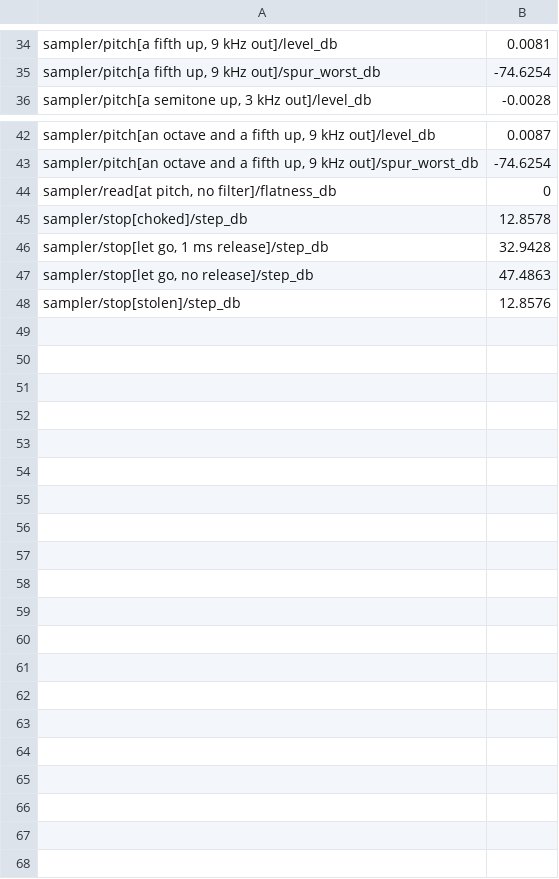
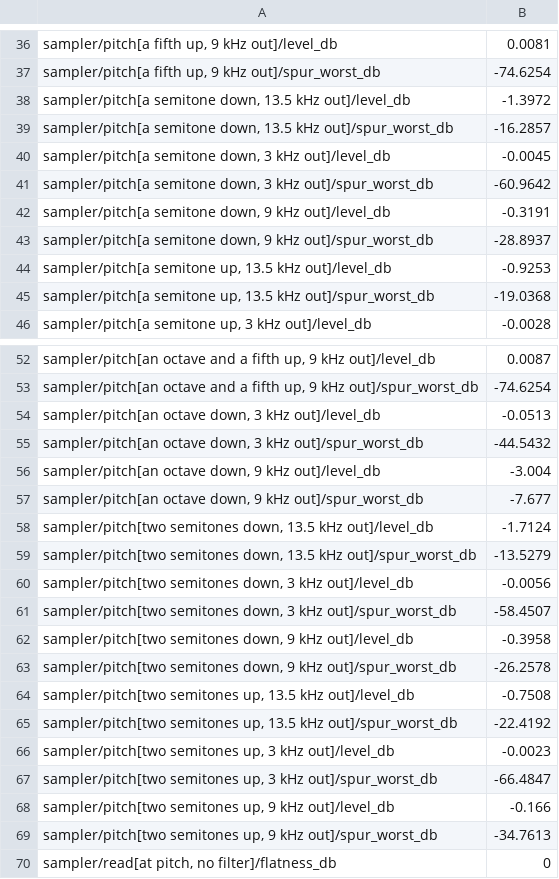
Before and after one commit to jferments/mpfree, a TSV file: rust/mpfree-fxlab/quality/sampler.tsv, drawn as a sheet; only a part is shown, gaps mark what is left out; the shorter side is filled out with more unchanged rows; the diff covers the shown part only.

Commit message:
fxlab: DSP quality gates Y4 and Y7, sampler rows Y5 and Y6
robust.rs: every synth engine, the drums and every registered effect,
each on its own. Y4 plays or feeds each one hard in layers (defaults,
each control at its bottom, top and middle, the corners, 16 seeded
random settings, every same-group pair at the top, each control swept
fast) and gates on every sample being finite: 62 subjects, 20,208
renders, all finite. Y7 renders notes and seeded parameter moves in
blocks of 1 and 37 frames against 128: every engine, the drums and 46
of 49 effects are bit-exact, and tests/robust.rs holds those 59 to it
(the chorus and phaser re-sync their LFO per block; the rotary differs
by rounding). Release only, in its own CI step.

sampler.rs: Y5 adds pitch-downs, small pitch changes and a 13.5 kHz
tone to S1's measure (26 new ratchet rows, nothing else changed); Y6
shows a 96 kHz sound's 30 kHz tone an octave down (heard at -4.1 dB).

Design pages: the first results in dsp-quality.md, the rows in
fx-quality.md.

```diff
--- a/rust/mpfree-fxlab/quality/sampler.tsv
+++ b/rust/mpfree-fxlab/quality/sampler.tsv
@@ -35,2 +37,10 @@ sampler/pitch[a fifth up, 9 kHz out]/level_db	0.0081
 sampler/pitch[a fifth up, 9 kHz out]/spur_worst_db	-74.6254
+sampler/pitch[a semitone down, 13.5 kHz out]/level_db	-1.3972
+sampler/pitch[a semitone down, 13.5 kHz out]/spur_worst_db	-16.2857
+sampler/pitch[a semitone down, 3 kHz out]/level_db	-0.0045
+sampler/pitch[a semitone down, 3 kHz out]/spur_worst_db	-60.9642
+sampler/pitch[a semitone down, 9 kHz out]/level_db	-0.3191
+sampler/pitch[a semitone down, 9 kHz out]/spur_worst_db	-28.8937
+sampler/pitch[a semitone up, 13.5 kHz out]/level_db	-0.9253
+sampler/pitch[a semitone up, 13.5 kHz out]/spur_worst_db	-19.0368
 sampler/pitch[a semitone up, 3 kHz out]/level_db	-0.0028
@@ -43,2 +53,18 @@ sampler/pitch[an octave and a fifth up, 9 kHz out]/level_db	0.0087
 sampler/pitch[an octave and a fifth up, 9 kHz out]/spur_worst_db	-74.6254
+sampler/pitch[an octave down, 3 kHz out]/level_db	-0.0513
+sampler/pitch[an octave down, 3 kHz out]/spur_worst_db	-44.5432
+sampler/pitch[an octave down, 9 kHz out]/level_db	-3.004
+sampler/pitch[an octave down, 9 kHz out]/spur_worst_db	-7.677
+sampler/pitch[two semitones down, 13.5 kHz out]/level_db	-1.7124
+sampler/pitch[two semitones down, 13.5 kHz out]/spur_worst_db	-13.5279
+sampler/pitch[two semitones down, 3 kHz out]/level_db	-0.0056
+sampler/pitch[two semitones down, 3 kHz out]/spur_worst_db	-58.4507
+sampler/pitch[two semitones down, 9 kHz out]/level_db	-0.3958
+sampler/pitch[two semitones down, 9 kHz out]/spur_worst_db	-26.2578
+sampler/pitch[two semitones up, 13.5 kHz out]/level_db	-0.7508
+sampler/pitch[two semitones up, 13.5 kHz out]/spur_worst_db	-22.4192
+sampler/pitch[two semitones up, 3 kHz out]/level_db	-0.0023
+sampler/pitch[two semitones up, 3 kHz out]/spur_worst_db	-66.4847
+sampler/pitch[two semitones up, 9 kHz out]/level_db	-0.166
+sampler/pitch[two semitones up, 9 kHz out]/spur_worst_db	-34.7613
 sampler/read[at pitch, no filter]/flatness_db	0
```
Also changed, not shown: 2 added rows elsewhere in this file, 8 other files.
